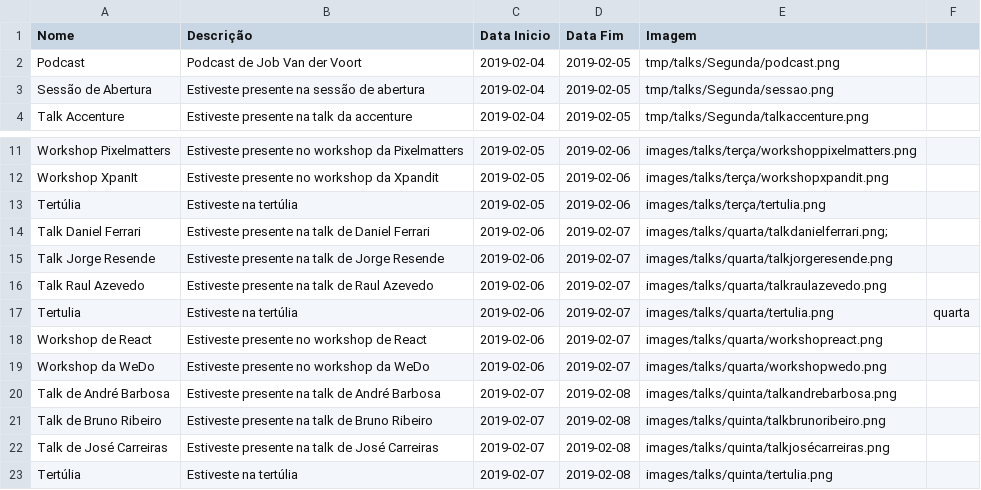
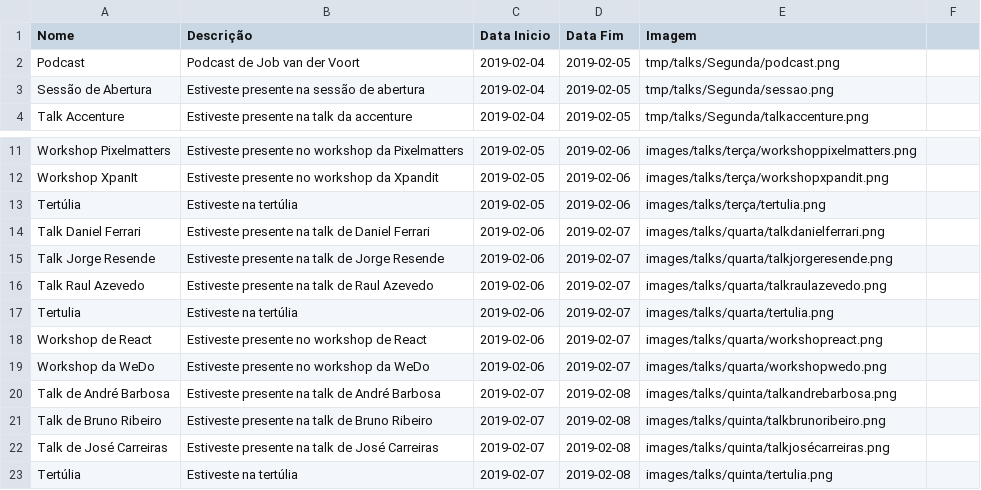
Before and after one commit to cesium/safira, a CSV file: images/talks.csv, drawn as a sheet; only a part is shown, gaps mark what is left out.

```diff
--- a/images/talks.csv
+++ b/images/talks.csv
@@ -1,3 +1,3 @@
 Nome;Descrição;Data Inicio;Data Fim;Imagem;
-Podcast;Podcast de Job Van der Voort;2019-02-04;2019-02-05;tmp/talks/Segunda/podcast.png;
+Podcast;Podcast de Job van der Voort;2019-02-04;2019-02-05;tmp/talks/Segunda/podcast.png;
 Sessão de Abertura;Estiveste presente na sessão de abertura;2019-02-04;2019-02-05;tmp/talks/Segunda/sessao.png;
@@ -13,6 +13,6 @@ Workshop XpanIt;Estiveste presente no workshop da Xpandit;2019-02-05;2019-02-06;
 Tertúlia;Estiveste na tertúlia;2019-02-05;2019-02-06;images/talks/terça/tertulia.png;
-Talk Daniel Ferrari;Estiveste presente na talk de Daniel Ferrari;2019-02-06;2019-02-07;"images/talks/quarta/talkdanielferrari.png;";
+Talk Daniel Ferrari;Estiveste presente na talk de Daniel Ferrari;2019-02-06;2019-02-07;images/talks/quarta/talkdanielferrari.png;
 Talk Jorge Resende;Estiveste presente na talk de Jorge Resende;2019-02-06;2019-02-07;images/talks/quarta/talkjorgeresende.png;
 Talk Raul Azevedo;Estiveste presente na talk de Raul Azevedo;2019-02-06;2019-02-07;images/talks/quarta/talkraulazevedo.png;
-Tertulia;Estiveste na tertúlia;2019-02-06;2019-02-07;images/talks/quarta/tertulia.png;quarta
+Tertulia;Estiveste na tertúlia;2019-02-06;2019-02-07;images/talks/quarta/tertulia.png;
 Workshop de React;Estiveste presente no workshop de React;2019-02-06;2019-02-07;images/talks/quarta/workshopreact.png;
```
Also changed, not shown: images/Oradores.csv.
